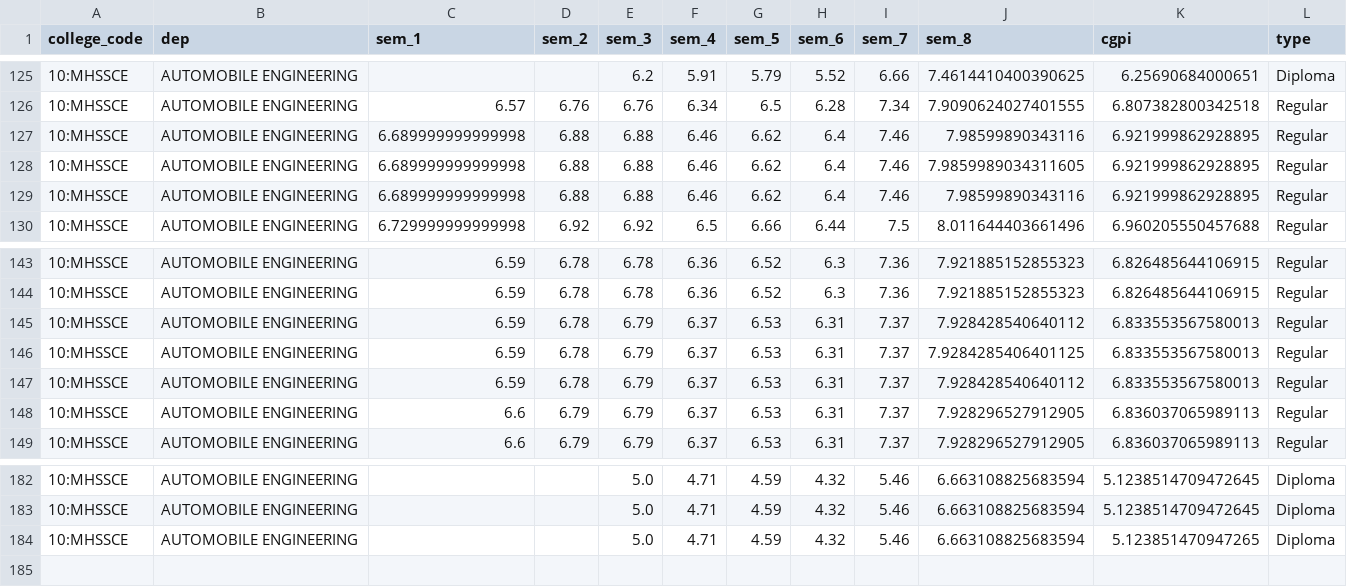
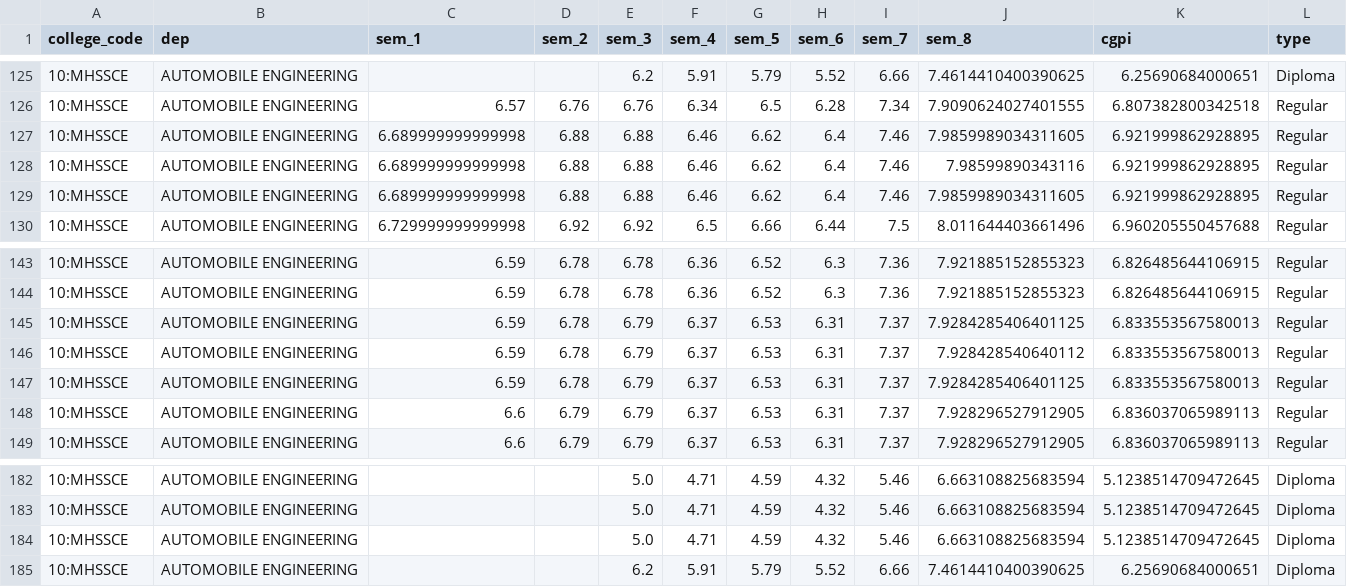
Before and after one commit to RushikeshGholap/Mumbai-University-Grades-Analysis-Prediction, a CSV file: counter.csv, drawn as a sheet; only a part is shown, gaps mark what is left out.

```diff
--- a/counter.csv
+++ b/counter.csv
@@ -126,5 +126,5 @@ college_code,dep,sem_1,sem_2,sem_3,sem_4,sem_5,sem_6,sem_7,sem_8,cgpi,type
 10:MHSSCE,AUTOMOBILE ENGINEERING,6.57,6.76,6.76,6.34,6.5,6.28,7.34,7.9090624027401555,6.807382800342518,Regular
+10:MHSSCE,AUTOMOBILE ENGINEERING,6.689999999999998,6.88,6.88,6.46,6.62,6.4,7.46,7.9859989034311605,6.921999862928895,Regular
 10:MHSSCE,AUTOMOBILE ENGINEERING,6.689999999999998,6.88,6.88,6.46,6.62,6.4,7.46,7.98599890343116,6.921999862928895,Regular
 10:MHSSCE,AUTOMOBILE ENGINEERING,6.689999999999998,6.88,6.88,6.46,6.62,6.4,7.46,7.9859989034311605,6.921999862928895,Regular
-10:MHSSCE,AUTOMOBILE ENGINEERING,6.689999999999998,6.88,6.88,6.46,6.62,6.4,7.46,7.98599890343116,6.921999862928895,Regular
 10:MHSSCE,AUTOMOBILE ENGINEERING,6.729999999999998,6.92,6.92,6.5,6.66,6.44,7.5,8.011644403661496,6.960205550457688,Regular
@@ -144,5 +144,5 @@ college_code,dep,sem_1,sem_2,sem_3,sem_4,sem_5,sem_6,sem_7,sem_8,cgpi,type
 10:MHSSCE,AUTOMOBILE ENGINEERING,6.59,6.78,6.78,6.36,6.52,6.3,7.36,7.921885152855323,6.826485644106915,Regular
+10:MHSSCE,AUTOMOBILE ENGINEERING,6.59,6.78,6.79,6.37,6.53,6.31,7.37,7.9284285406401125,6.833553567580013,Regular
 10:MHSSCE,AUTOMOBILE ENGINEERING,6.59,6.78,6.79,6.37,6.53,6.31,7.37,7.928428540640112,6.833553567580013,Regular
 10:MHSSCE,AUTOMOBILE ENGINEERING,6.59,6.78,6.79,6.37,6.53,6.31,7.37,7.9284285406401125,6.833553567580013,Regular
-10:MHSSCE,AUTOMOBILE ENGINEERING,6.59,6.78,6.79,6.37,6.53,6.31,7.37,7.928428540640112,6.833553567580013,Regular
 10:MHSSCE,AUTOMOBILE ENGINEERING,6.6,6.79,6.79,6.37,6.53,6.31,7.37,7.928296527912905,6.836037065989113,Regular
@@ -183,2 +183,3 @@ college_code,dep,sem_1,sem_2,sem_3,sem_4,sem_5,sem_6,sem_7,sem_8,cgpi,type
 10:MHSSCE,AUTOMOBILE ENGINEERING,,,5.0,4.71,4.59,4.32,5.46,6.663108825683594,5.1238514709472645,Diploma
-10:MHSSCE,AUTOMOBILE ENGINEERING,,,5.0,4.71,4.59,4.32,5.46,6.663108825683594,5.123851470947265,Diploma
+10:MHSSCE,AUTOMOBILE ENGINEERING,,,5.0,4.71,4.59,4.32,5.46,6.663108825683594,5.1238514709472645,Diploma
+10:MHSSCE,AUTOMOBILE ENGINEERING,,,6.2,5.91,5.79,5.52,6.66,7.4614410400390625,6.25690684000651,Diploma
```
Also changed, not shown: 35 other files.
